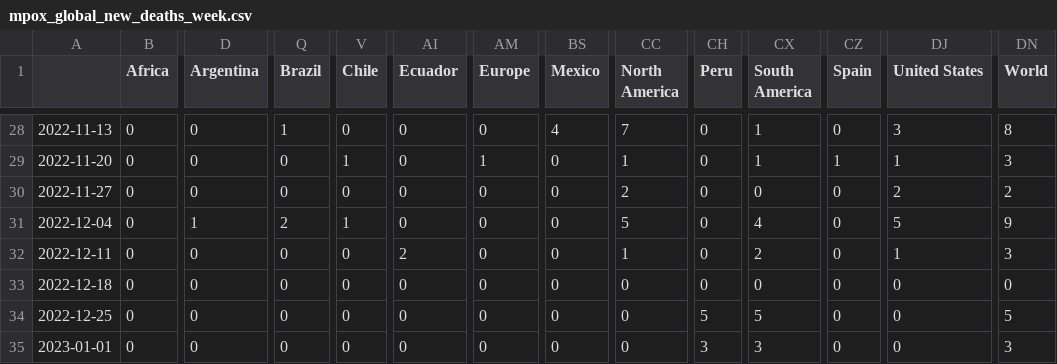
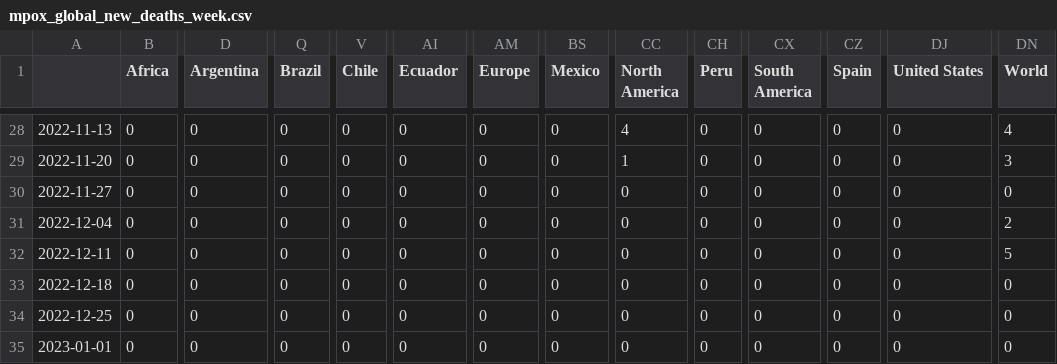
Before and after one commit to NNroc/MpoxPredict, a CSV file: mpox/mpox_data/mpox_global_new_deaths_week.csv, drawn as a sheet; only a part is shown, gaps mark what is left out; the diff covers the shown part only; the diff names each change by its address in the sheet, - before the commit and + after, or states it on an @@ line.

```diff
--- a/mpox/mpox_data/mpox_global_new_deaths_week.csv
+++ b/mpox/mpox_data/mpox_global_new_deaths_week.csv
-Q28 (Brazil): 1
+Q28 (Brazil): 0
-BS28 (Mexico): 4
+BS28 (Mexico): 0
-CC28 (North America): 7
+CC28 (North America): 4
-CX28:CX29 (South America): 1
+CX28:CX29 (South America): 0
-DJ28 (United States): 3
+DJ28 (United States): 0
-DN28 (World): 8
+DN28 (World): 4
-V29 (Chile): 1
+V29 (Chile): 0
-AM29 (Europe): 1
+AM29 (Europe): 0
-CZ29 (Spain): 1
+CZ29 (Spain): 0
-DJ29 (United States): 1
+DJ29 (United States): 0
-CC30 (North America): 2
+CC30 (North America): 0
-DJ30 (United States): 2
+DJ30 (United States): 0
-DN30 (World): 2
+DN30 (World): 0
-D31 (Argentina): 1
+D31 (Argentina): 0
-Q31 (Brazil): 2
+Q31 (Brazil): 0
-V31 (Chile): 1
+V31 (Chile): 0
-CC31 (North America): 5
+CC31 (North America): 0
-CX31 (South America): 4
+CX31 (South America): 0
-DJ31 (United States): 5
+DJ31 (United States): 0
-DN31 (World): 9
+DN31 (World): 2
-AI32 (Ecuador): 2
+AI32 (Ecuador): 0
-CC32 (North America): 1
+CC32 (North America): 0
-CX32 (South America): 2
+CX32 (South America): 0
-DJ32 (United States): 1
+DJ32 (United States): 0
-DN32 (World): 3
+DN32 (World): 5
-CH34 (Peru): 5
+CH34 (Peru): 0
-CX34 (South America): 5
+CX34 (South America): 0
-DN34 (World): 5
+DN34 (World): 0
-CH35 (Peru): 3
+CH35 (Peru): 0
-CX35 (South America): 3
+CX35 (South America): 0
-DN35 (World): 3
+DN35 (World): 0
```
Also changed, not shown: 95 edited cells elsewhere in this file, mpox/mpox_data/mpox_global_actual_cases_week.csv, mpox/mpox_data/mpox_global_new_cases_week.csv, 6 other files.
